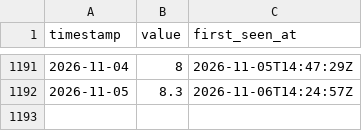
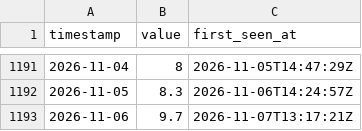
Before and after one commit to jeanclawd/forecast-leaderboard, a CSV file: data/paris-temp/observations.csv, drawn as a sheet; only a part is shown, gaps mark what is left out.

```diff
--- a/data/paris-temp/observations.csv
+++ b/data/paris-temp/observations.csv
@@ -1192 +1192,2 @@ timestamp,value,first_seen_at
 2026-11-05,8.3,2026-11-06T14:24:57Z
+2026-11-06,9.7,2026-11-07T13:17:21Z
```
